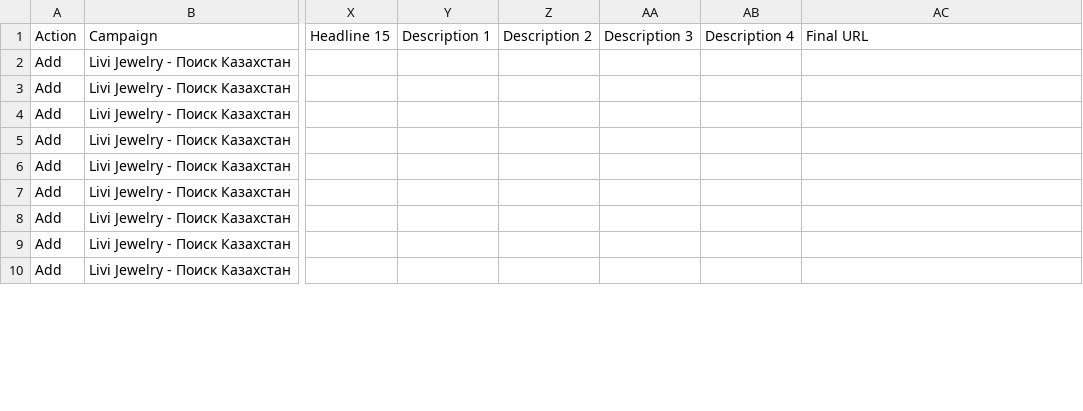
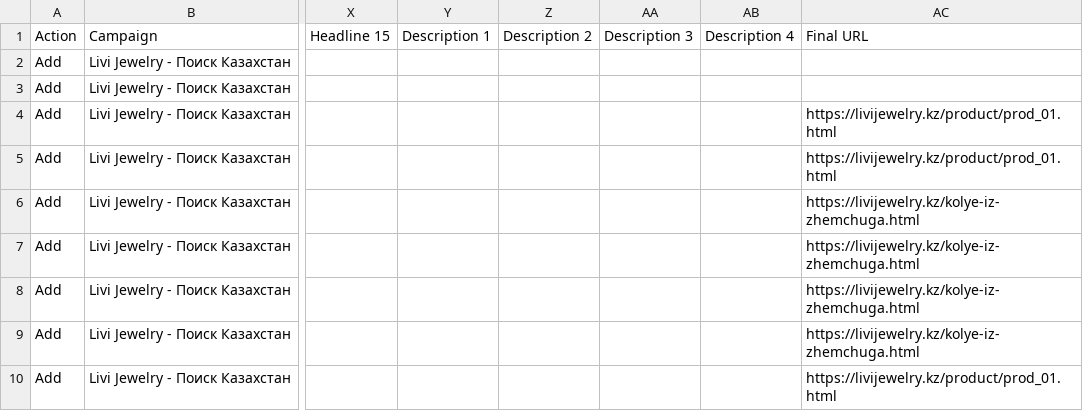
Before and after one commit to leonkanadec37-jpg/leonkanadec37-jpg.github.io, a CSV file: google_ads_campaign_import.csv, drawn as a sheet; only a part is shown, gaps mark what is left out; the diff covers the shown part only; the diff names each change by its address in the sheet, - before the commit and + after, or states it on an @@ line.

Commit message:
feat(ads): upgrade autopilot & automation scripts to v2.0 with search term auto-negation, smart CPC bidding and product-level landing pages

```diff
--- a/google_ads_campaign_import.csv
+++ b/google_ads_campaign_import.csv
-AC4:AC5 (Final URL): (empty)
+AC4:AC5 (Final URL): https://livijewelry.kz/product/prod_01.html
-AC6:AC9 (Final URL): (empty)
+AC6:AC9 (Final URL): https://livijewelry.kz/kolye-iz-zhemchuga.html
-AC10 (Final URL): (empty)
+AC10 (Final URL): https://livijewelry.kz/product/prod_01.html
```
Also changed, not shown: 7 added rows and 67 edited cells elsewhere in this file, 1_google_ads_keywords.csv, 3 other files.
